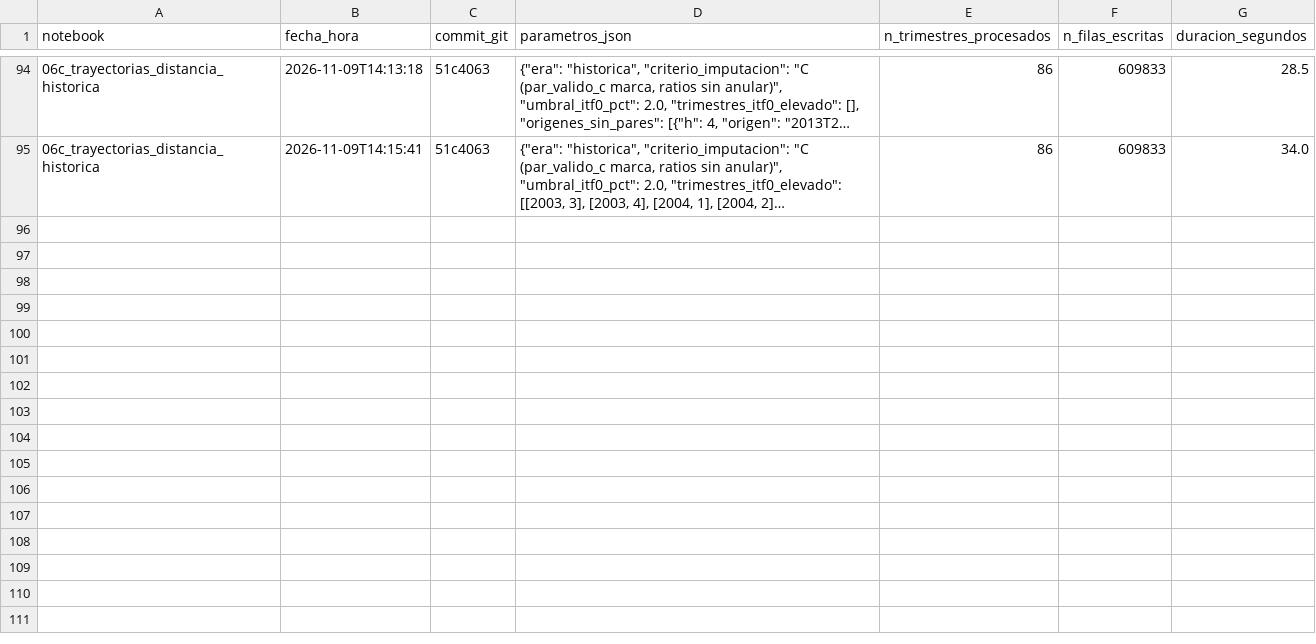
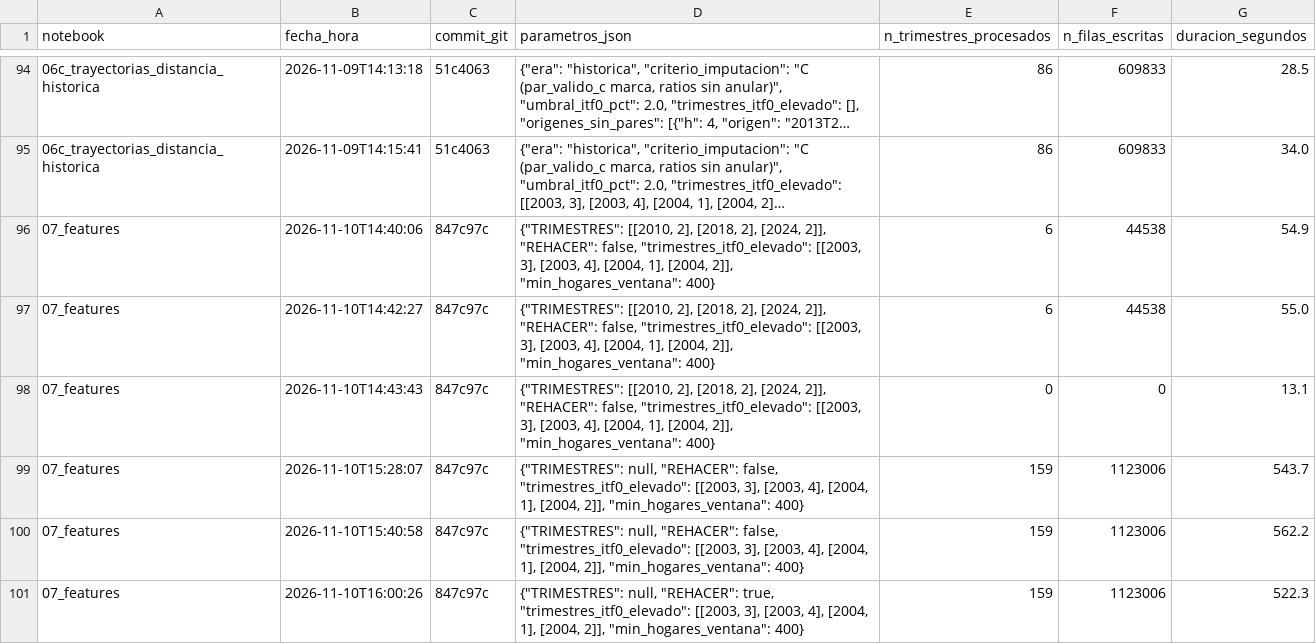
Before and after one commit to Ivanknop/analisis_eph, a CSV file: data/meta/corridas.csv, drawn as a sheet; only a part is shown, gaps mark what is left out; long unchanged cells end in …; the diff names each change by its address in the sheet, - before the commit and + after, or states it on an @@ line.

```diff
--- a/data/meta/corridas.csv
+++ b/data/meta/corridas.csv
+row 96: 07_features | 2026-11-10T14:40:06 | 847c97c | {"TRIMESTRES": [[2010, 2], [2018, 2], [2024, 2]], "REHACER": false, "trimestres_itf0_elevado": [[2003, 3], [2003, 4], [2004, 1], [2004, 2]], "min_hogares_ventana": 400} | 6 | 44538 | 54.9
+row 97: 07_features | 2026-11-10T14:42:27 | 847c97c | {"TRIMESTRES": [[2010, 2], [2018, 2], [2024, 2]], "REHACER": false, "trimestres_itf0_elevado": [[2003, 3], [2003, 4], [2004, 1], [2004, 2]], "min_hogares_ventana": 400} | 6 | 44538 | 55.0
+row 98: 07_features | 2026-11-10T14:43:43 | 847c97c | {"TRIMESTRES": [[2010, 2], [2018, 2], [2024, 2]], "REHACER": false, "trimestres_itf0_elevado": [[2003, 3], [2003, 4], [2004, 1], [2004, 2]], "min_hogares_ventana": 400} | 0 | 0 | 13.1
+row 99: 07_features | 2026-11-10T15:28:07 | 847c97c | {"TRIMESTRES": null, "REHACER": false, "trimestres_itf0_elevado": [[2003, 3], [2003, 4], [2004, 1], [2004, 2]], "min_hogares_ventana": 400} | 159 | 1123006 | 543.7
+row 100: 07_features | 2026-11-10T15:40:58 | 847c97c | {"TRIMESTRES": null, "REHACER": false, "trimestres_itf0_elevado": [[2003, 3], [2003, 4], [2004, 1], [2004, 2]], "min_hogares_ventana": 400} | 159 | 1123006 | 562.2
+row 101: 07_features | 2026-11-10T16:00:26 | 847c97c | {"TRIMESTRES": null, "REHACER": true, "trimestres_itf0_elevado": [[2003, 3], [2003, 4], [2004, 1], [2004, 2]], "min_hogares_ventana": 400} | 159 | 1123006 | 522.3
```
Also changed, not shown: 13 other files.
